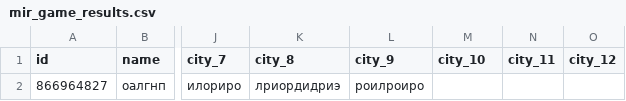
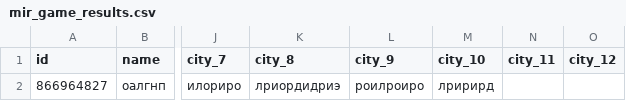
Before and after one commit to muzredmaksimov-dot/MIR_GAME, a CSV file: mir_game_results.csv, drawn as a sheet; only a part is shown, gaps mark what is left out; the diff names each change by its address in the sheet, - before the commit and + after, or states it on an @@ line.

Commit message:
update results

```diff
--- a/mir_game_results.csv
+++ b/mir_game_results.csv
-M2 (city_10): (empty)
+M2 (city_10): лририрд
```
